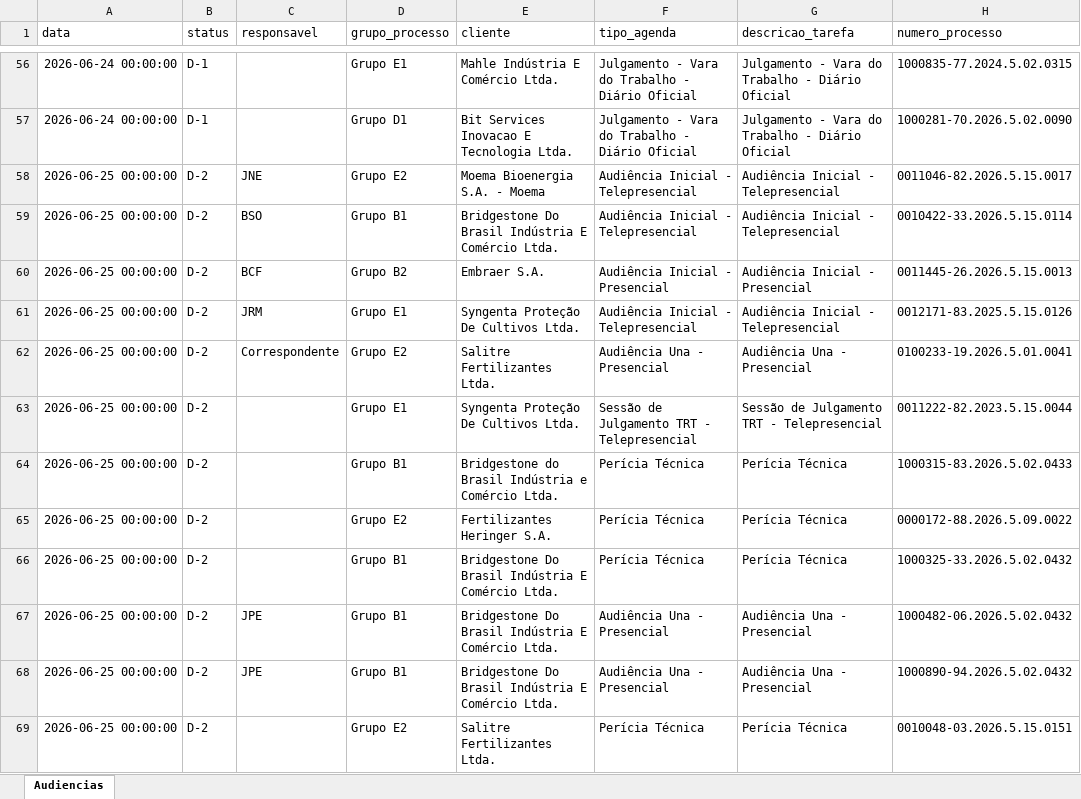
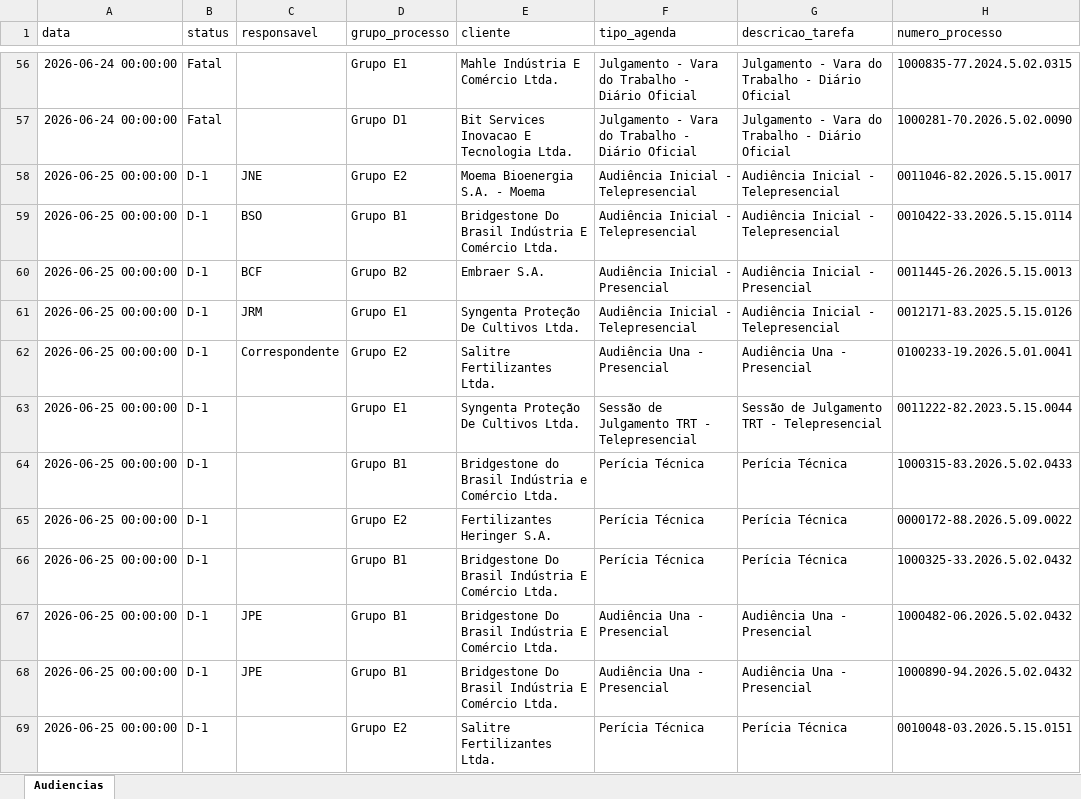
Before and after one commit to peixotoecury/dashboard-juridico, an Excel workbook: Pauta_de_Audiencias.xlsx, sheet Audiencias, drawn as a sheet; only a part is shown, gaps mark what is left out; values as stored, in another font and other column widths than the file's, no borders; the diff covers the shown part only; the diff names each change by its address in the sheet, - before the commit and + after, or states it on an @@ line.

```diff
--- a/Pauta_de_Audiencias.xlsx (sheet Audiencias)
+++ b/Pauta_de_Audiencias.xlsx (sheet Audiencias)
-B56:B57 (status): D-1
+B56:B57 (status): Fatal
-B58:B69 (status): D-2
+B58:B69 (status): D-1
```
Also changed, not shown: 114 edited cells elsewhere in this sheet.
